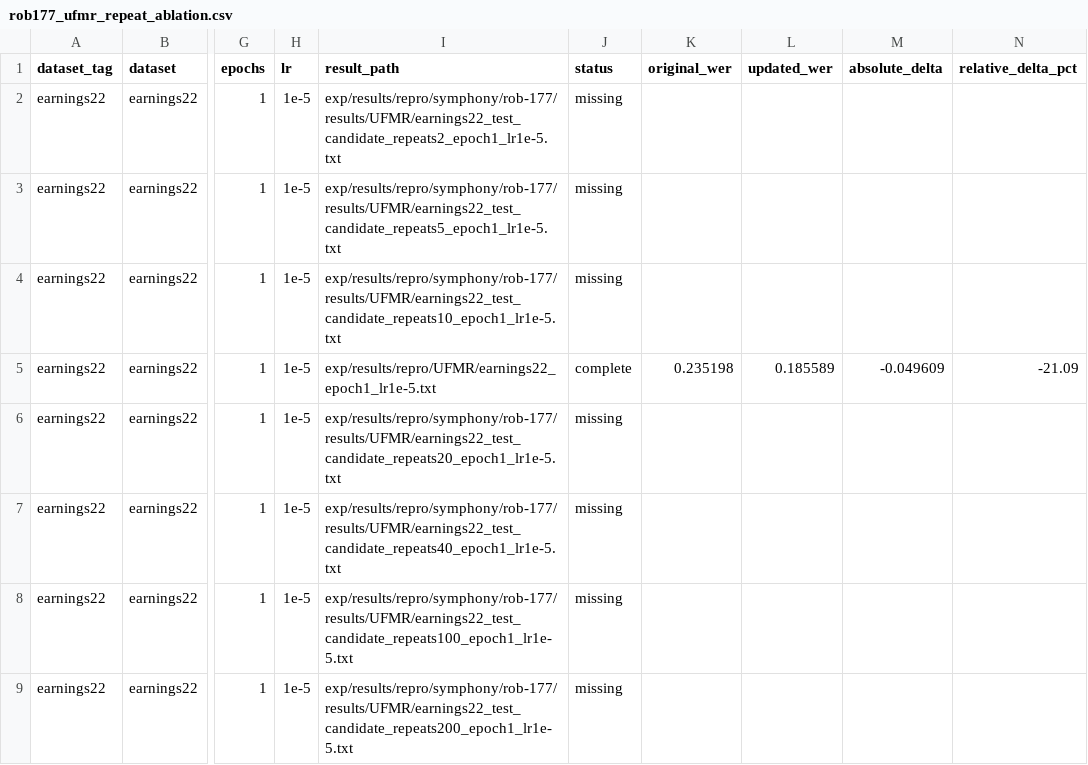
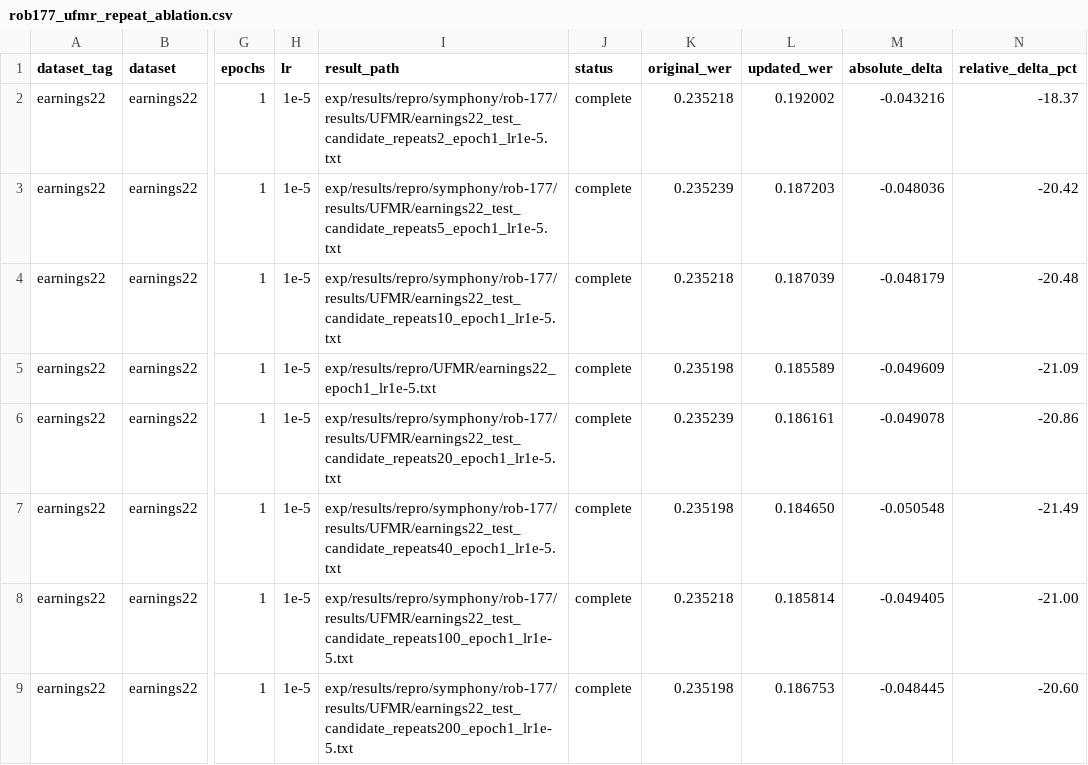
Before and after one commit to robflynnyh/learning-to-augment, a CSV file: exp/results/repro/symphony/rob-177/rob177_ufmr_repeat_ablation.csv, drawn as a sheet; only a part is shown, gaps mark what is left out; the diff names each change by its address in the sheet, - before the commit and + after, or states it on an @@ line.

Commit message:
Finalize ROB-177 repeat ablation results

```diff
--- a/exp/results/repro/symphony/rob-177/rob177_ufmr_repeat_ablation.csv
+++ b/exp/results/repro/symphony/rob-177/rob177_ufmr_repeat_ablation.csv
-J2:J4 (status): missing
+J2:J4 (status): complete
-K2 (original_wer): (empty)
+K2 (original_wer): 0.235218
-L2 (updated_wer): (empty)
+L2 (updated_wer): 0.192002
-M2 (absolute_delta): (empty)
+M2 (absolute_delta): -0.043216
-N2 (relative_delta_pct): (empty)
+N2 (relative_delta_pct): -18.37
-K3 (original_wer): (empty)
+K3 (original_wer): 0.235239
-L3 (updated_wer): (empty)
+L3 (updated_wer): 0.187203
-M3 (absolute_delta): (empty)
+M3 (absolute_delta): -0.048036
-N3 (relative_delta_pct): (empty)
+N3 (relative_delta_pct): -20.42
-K4 (original_wer): (empty)
+K4 (original_wer): 0.235218
-L4 (updated_wer): (empty)
+L4 (updated_wer): 0.187039
-M4 (absolute_delta): (empty)
+M4 (absolute_delta): -0.048179
-N4 (relative_delta_pct): (empty)
+N4 (relative_delta_pct): -20.48
-J6:J9 (status): missing
+J6:J9 (status): complete
-K6 (original_wer): (empty)
+K6 (original_wer): 0.235239
-L6 (updated_wer): (empty)
+L6 (updated_wer): 0.186161
-M6 (absolute_delta): (empty)
+M6 (absolute_delta): -0.049078
-N6 (relative_delta_pct): (empty)
+N6 (relative_delta_pct): -20.86
-K7 (original_wer): (empty)
+K7 (original_wer): 0.235198
-L7 (updated_wer): (empty)
+L7 (updated_wer): 0.184650
-M7 (absolute_delta): (empty)
+M7 (absolute_delta): -0.050548
-N7 (relative_delta_pct): (empty)
+N7 (relative_delta_pct): -21.49
-K8 (original_wer): (empty)
+K8 (original_wer): 0.235218
-L8 (updated_wer): (empty)
+L8 (updated_wer): 0.185814
-M8 (absolute_delta): (empty)
+M8 (absolute_delta): -0.049405
-N8 (relative_delta_pct): (empty)
+N8 (relative_delta_pct): -21.00
-K9 (original_wer): (empty)
+K9 (original_wer): 0.235198
-L9 (updated_wer): (empty)
+L9 (updated_wer): 0.186753
-M9 (absolute_delta): (empty)
+M9 (absolute_delta): -0.048445
-N9 (relative_delta_pct): (empty)
+N9 (relative_delta_pct): -20.60
```
Also changed, not shown: 8 other files.
